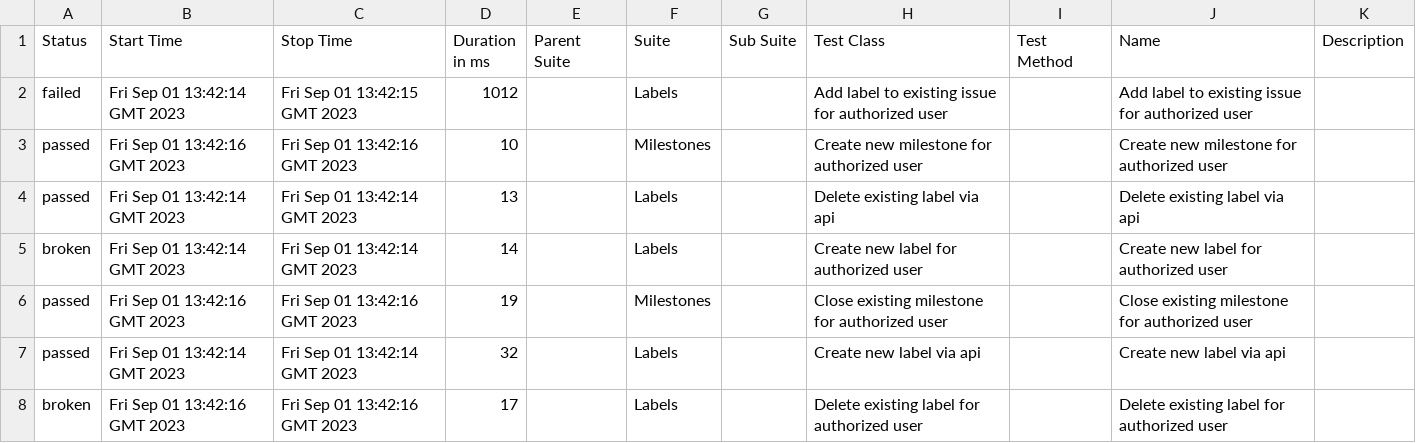
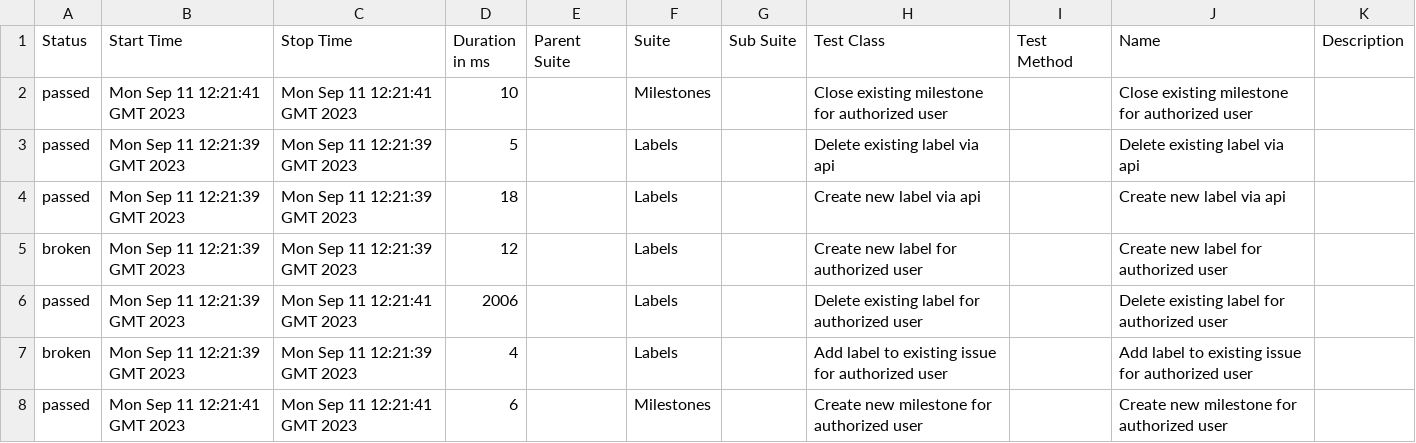
Before and after one commit to allure-examples/cucumberjvm-testng-gradle, a CSV file: 1/data/suites.csv, drawn as a sheet.

```diff
--- a/1/data/suites.csv
+++ b/1/data/suites.csv
@@ -1,8 +1,8 @@
 "Status","Start Time","Stop Time","Duration in ms","Parent Suite","Suite","Sub Suite","Test Class","Test Method","Name","Description"
-"failed","Fri Sep 01 13:42:14 GMT 2023","Fri Sep 01 13:42:15 GMT 2023","1012","","Labels","","Add label to existing issue for authorized user","","Add label to existing issue for authorized user",""
-"passed","Fri Sep 01 13:42:16 GMT 2023","Fri Sep 01 13:42:16 GMT 2023","10","","Milestones","","Create new milestone for authorized user","","Create new milestone for authorized user",""
-"passed","Fri Sep 01 13:42:14 GMT 2023","Fri Sep 01 13:42:14 GMT 2023","13","","Labels","","Delete existing label via api","","Delete existing label via api",""
-"broken","Fri Sep 01 13:42:14 GMT 2023","Fri Sep 01 13:42:14 GMT 2023","14","","Labels","","Create new label for authorized user","","Create new label for authorized user",""
-"passed","Fri Sep 01 13:42:16 GMT 2023","Fri Sep 01 13:42:16 GMT 2023","19","","Milestones","","Close existing milestone for authorized user","","Close existing milestone for authorized user",""
-"passed","Fri Sep 01 13:42:14 GMT 2023","Fri Sep 01 13:42:14 GMT 2023","32","","Labels","","Create new label via api","","Create new label via api",""
-"broken","Fri Sep 01 13:42:16 GMT 2023","Fri Sep 01 13:42:16 GMT 2023","17","","Labels","","Delete existing label for authorized user","","Delete existing label for authorized user",""
+"passed","Mon Sep 11 12:21:41 GMT 2023","Mon Sep 11 12:21:41 GMT 2023","10","","Milestones","","Close existing milestone for authorized user","","Close existing milestone for authorized user",""
+"passed","Mon Sep 11 12:21:39 GMT 2023","Mon Sep 11 12:21:39 GMT 2023","5","","Labels","","Delete existing label via api","","Delete existing label via api",""
+"passed","Mon Sep 11 12:21:39 GMT 2023","Mon Sep 11 12:21:39 GMT 2023","18","","Labels","","Create new label via api","","Create new label via api",""
+"broken","Mon Sep 11 12:21:39 GMT 2023","Mon Sep 11 12:21:39 GMT 2023","12","","Labels","","Create new label for authorized user","","Create new label for authorized user",""
+"passed","Mon Sep 11 12:21:39 GMT 2023","Mon Sep 11 12:21:41 GMT 2023","2006","","Labels","","Delete existing label for authorized user","","Delete existing label for authorized user",""
+"broken","Mon Sep 11 12:21:39 GMT 2023","Mon Sep 11 12:21:39 GMT 2023","4","","Labels","","Add label to existing issue for authorized user","","Add label to existing issue for authorized user",""
+"passed","Mon Sep 11 12:21:41 GMT 2023","Mon Sep 11 12:21:41 GMT 2023","6","","Milestones","","Create new milestone for authorized user","","Create new milestone for authorized user",""
```
Also changed, not shown: 1/data/behaviors.csv, 46 other files.
